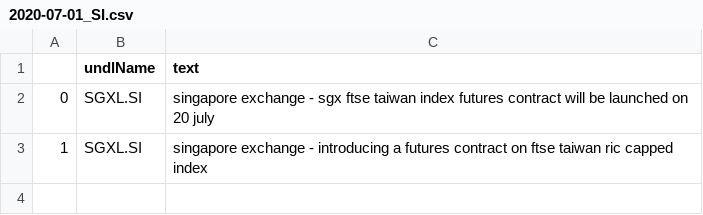
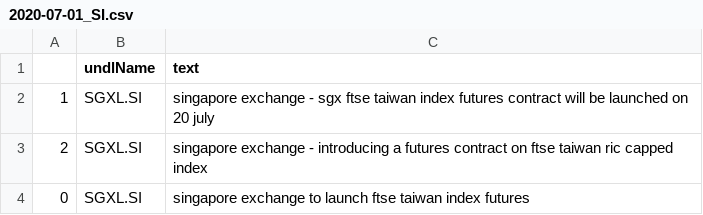
Before and after one commit to hoichunlaw/EventDriven, a CSV file: result/2020-07-01_SI.csv, drawn as a sheet.

```diff
--- a/result/2020-07-01_SI.csv
+++ b/result/2020-07-01_SI.csv
@@ -1,3 +1,4 @@
 ,undlName,text
-0,SGXL.SI,singapore exchange  - sgx ftse taiwan index futures contract will be launched on 20 july
-1,SGXL.SI,singapore exchange  - introducing a futures contract on ftse taiwan ric capped index
+1,SGXL.SI,singapore exchange  - sgx ftse taiwan index futures contract will be launched on 20 july
+2,SGXL.SI,singapore exchange  - introducing a futures contract on ftse taiwan ric capped index
+0,SGXL.SI,singapore exchange to launch ftse taiwan index futures
```
Also changed, not shown: result/2020-07-01_AX.csv.
